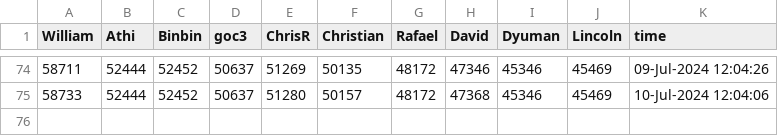
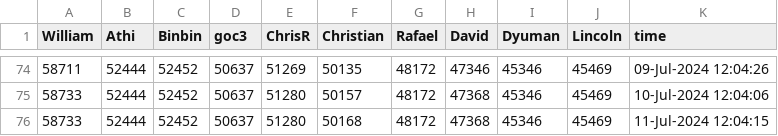
Before and after one commit to mw-designcloud/Scheduled-Task, a CSV file: Data/cody_leaders.csv, drawn as a sheet; only a part is shown, gaps mark what is left out.

```diff
--- a/Data/cody_leaders.csv
+++ b/Data/cody_leaders.csv
@@ -75 +75,2 @@ William,Athi,Binbin,goc3,ChrisR,Christian,Rafael,David,Dyuman,Lincoln,time
 58733,52444,52452,50637,51280,50157,48172,47368,45346,45469,10-Jul-2024 12:04:06
+58733,52444,52452,50637,51280,50168,48172,47368,45346,45469,11-Jul-2024 12:04:15
```
Also changed, not shown: 4 other files.
